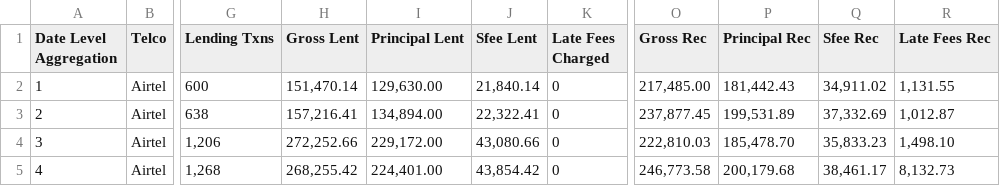
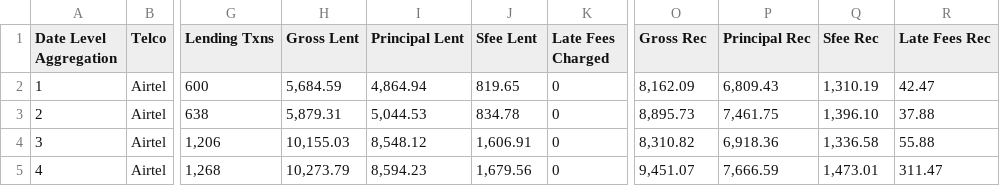
Before and after one commit to BasilMwila/performance_report, a CSV file: public/DataNew.csv, drawn as a sheet; only a part is shown, gaps mark what is left out; the diff covers the shown part only; the diff names each change by its address in the sheet, - before the commit and + after, or states it on an @@ line.

```diff
--- a/public/DataNew.csv
+++ b/public/DataNew.csv
-H2 (Gross Lent): 151,470.14
+H2 (Gross Lent): 5,684.59
-I2 (Principal Lent): 129,630.00
+I2 (Principal Lent): 4,864.94
-J2 (Sfee Lent): 21,840.14
+J2 (Sfee Lent): 819.65
-O2 (Gross Rec): 217,485.00
+O2 (Gross Rec): 8,162.09
-P2 (Principal Rec): 181,442.43
+P2 (Principal Rec): 6,809.43
-Q2 (Sfee Rec): 34,911.02
+Q2 (Sfee Rec): 1,310.19
-R2 (Late Fees Rec): 1,131.55
+R2 (Late Fees Rec): 42.47
-H3 (Gross Lent): 157,216.41
+H3 (Gross Lent): 5,879.31
-I3 (Principal Lent): 134,894.00
+I3 (Principal Lent): 5,044.53
-J3 (Sfee Lent): 22,322.41
+J3 (Sfee Lent): 834.78
-O3 (Gross Rec): 237,877.45
+O3 (Gross Rec): 8,895.73
-P3 (Principal Rec): 199,531.89
+P3 (Principal Rec): 7,461.75
-Q3 (Sfee Rec): 37,332.69
+Q3 (Sfee Rec): 1,396.10
-R3 (Late Fees Rec): 1,012.87
+R3 (Late Fees Rec): 37.88
-H4 (Gross Lent): 272,252.66
+H4 (Gross Lent): 10,155.03
-I4 (Principal Lent): 229,172.00
+I4 (Principal Lent): 8,548.12
-J4 (Sfee Lent): 43,080.66
+J4 (Sfee Lent): 1,606.91
-O4 (Gross Rec): 222,810.03
+O4 (Gross Rec): 8,310.82
-P4 (Principal Rec): 185,478.70
+P4 (Principal Rec): 6,918.36
-Q4 (Sfee Rec): 35,833.23
+Q4 (Sfee Rec): 1,336.58
-R4 (Late Fees Rec): 1,498.10
+R4 (Late Fees Rec): 55.88
-H5 (Gross Lent): 268,255.42
+H5 (Gross Lent): 10,273.79
-I5 (Principal Lent): 224,401.00
+I5 (Principal Lent): 8,594.23
-J5 (Sfee Lent): 43,854.42
+J5 (Sfee Lent): 1,679.56
-O5 (Gross Rec): 246,773.58
+O5 (Gross Rec): 9,451.07
-P5 (Principal Rec): 200,179.68
+P5 (Principal Rec): 7,666.59
-Q5 (Sfee Rec): 38,461.17
+Q5 (Sfee Rec): 1,473.01
-R5 (Late Fees Rec): 8,132.73
+R5 (Late Fees Rec): 311.47
```
Also changed, not shown: 2 added rows and 77 edited cells elsewhere in this file, public/DataNew14.csv, public/DataNew21.csv, 2 other files.
